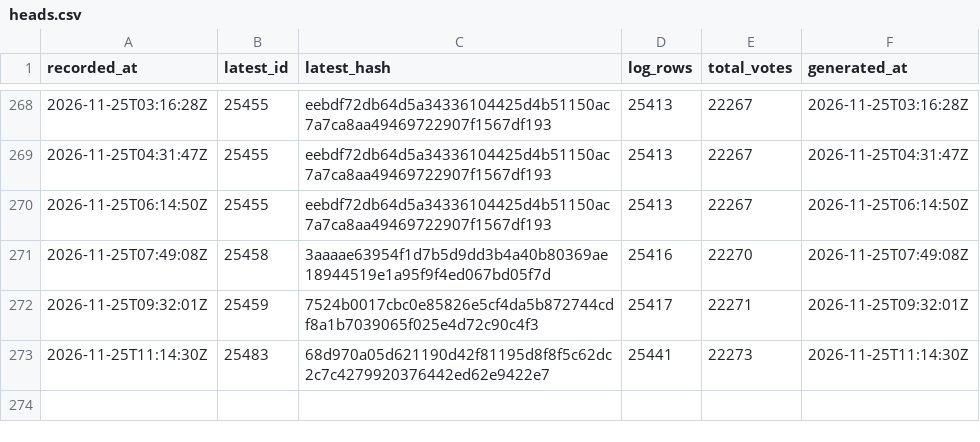
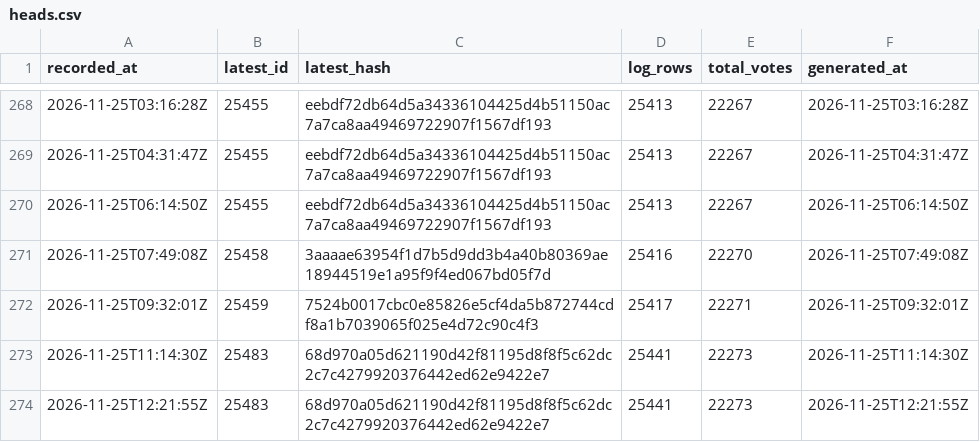
Before and after one commit to listastudentore-afk/lista-studentore-audit, a CSV file: heads.csv, drawn as a sheet; only a part is shown, gaps mark what is left out; the diff names each change by its address in the sheet, - before the commit and + after, or states it on an @@ line.

```diff
--- a/heads.csv
+++ b/heads.csv
+row 274: 2026-11-25T12:21:55Z | 25483 | 68d970a05d621190d42f81195d8f8f5c62dc2c7c4279920376442ed62e9422e7 | 25441 | 22273 | 2026-11-25T12:21:55Z
```
Also changed, not shown: tirana-heads.csv, 1 other file.
